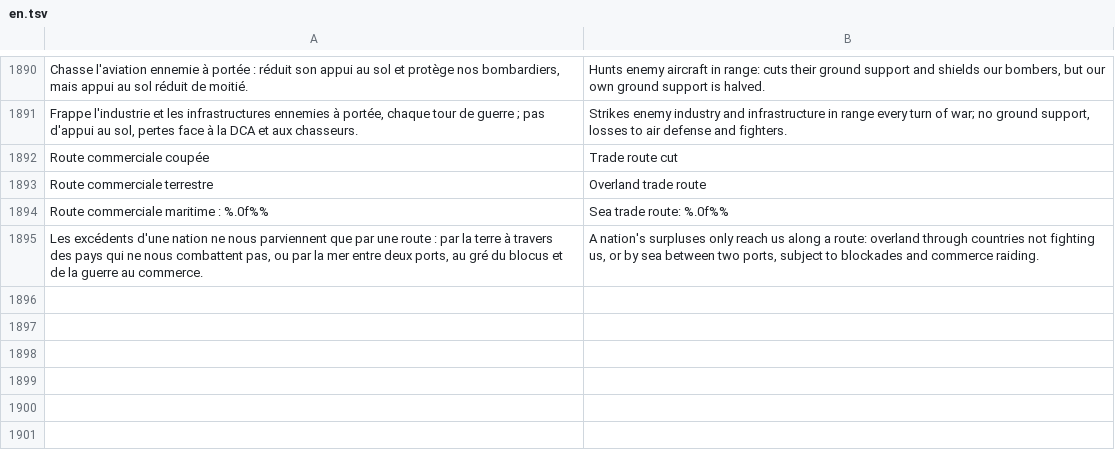
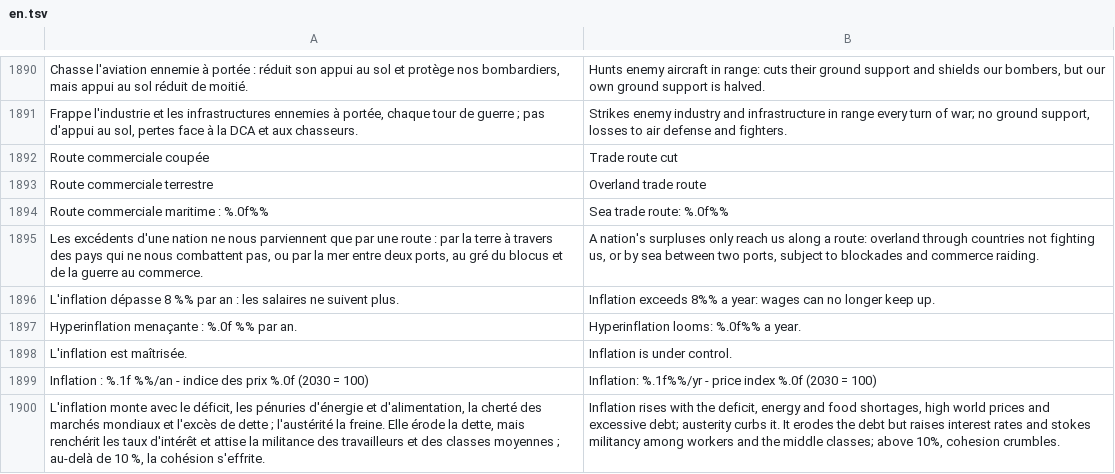
Before and after one commit to wakadu13/RobotAdventure, a TSV file: tools/lang/en.tsv, drawn as a sheet; only a part is shown, gaps mark what is left out.

```diff
--- a/tools/lang/en.tsv
+++ b/tools/lang/en.tsv
@@ -1895 +1895,6 @@ Route commerciale maritime : %.0f%%	Sea trade route: %.0f%%
 Les excédents d'une nation ne nous parviennent que par une route : par la terre à travers des pays qui ne nous combattent pas, ou par la mer entre deux ports, au gré du blocus et de la guerre au commerce.	A nation's surpluses only reach us along a route: overland through countries not fighting us, or by sea between two ports, subject to blockades and commerce raiding.
+L'inflation dépasse 8 %% par an : les salaires ne suivent plus.	Inflation exceeds 8%% a year: wages can no longer keep up.
+Hyperinflation menaçante : %.0f %% par an.	Hyperinflation looms: %.0f%% a year.
+L'inflation est maîtrisée.	Inflation is under control.
+Inflation : %.1f %%/an - indice des prix %.0f (2030 = 100)	Inflation: %.1f%%/yr - price index %.0f (2030 = 100)
+L'inflation monte avec le déficit, les pénuries d'énergie et d'alimentation, la cherté des marchés mondiaux et l'excès de dette ; l'austérité la freine. Elle érode la dette, mais renchérit les taux d'intérêt et attise la militance des travailleurs et des classes moyennes ; au-delà de 10 %, la cohésion s'effrite.	Inflation rises with the deficit, energy and food shortages, high world prices and excessive debt; austerity curbs it. It erodes the debt but raises interest rates and stokes militancy among workers and the middle classes; above 10%, cohesion crumbles.
```
Also changed, not shown: 7 other files.
